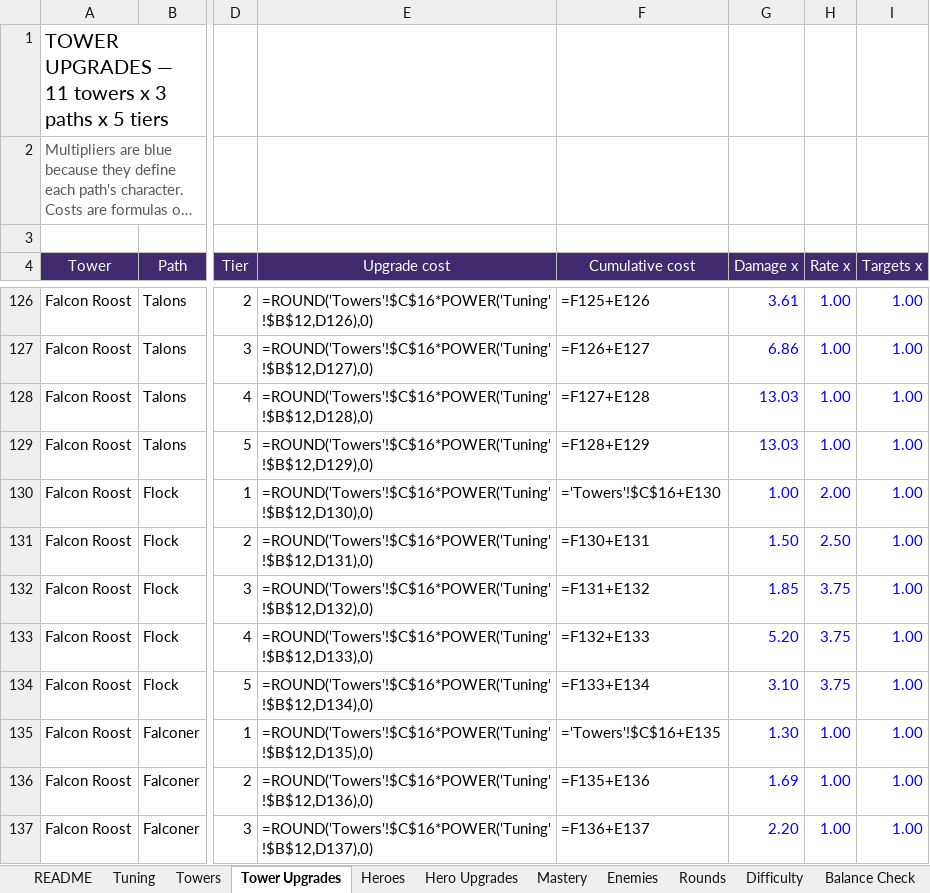
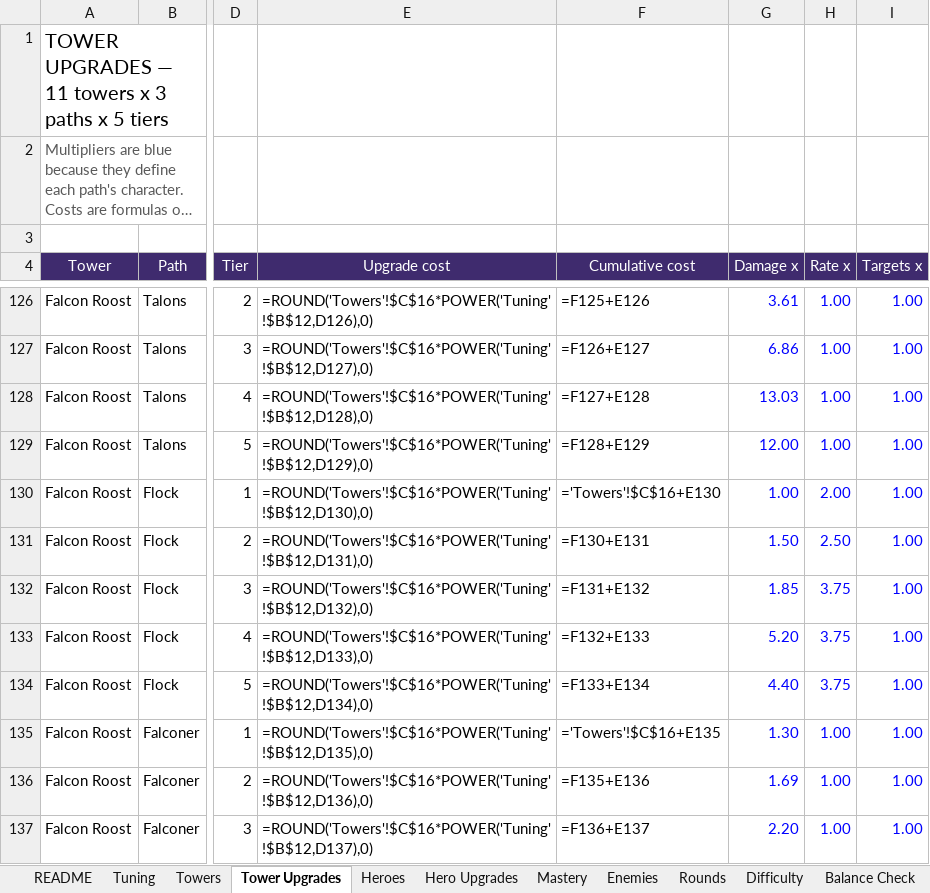
Before and after one commit to BigJover/storm-split, an Excel workbook: Storm-Split-Balance.xlsx, sheet Tower Upgrades, drawn as a sheet; only a part is shown, gaps mark what is left out; long unchanged cells end in …; values as stored, in another font and other column widths than the file's, no borders; formulas without a stored value are shown as written; the diff names each change by its address in the sheet, - before the commit and + after, or states it on an @@ line.

```diff
--- a/Storm-Split-Balance.xlsx (sheet Tower Upgrades)
+++ b/Storm-Split-Balance.xlsx (sheet Tower Upgrades)
-G129 (Damage x): 13.03
+G129 (Damage x): 12.00
-G134 (Damage x): 3.10
+G134 (Damage x): 4.40
```
Also changed, not shown: sheet Towers, sheet Tuning, 8 other files.
